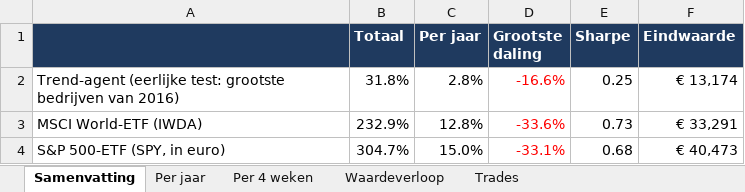
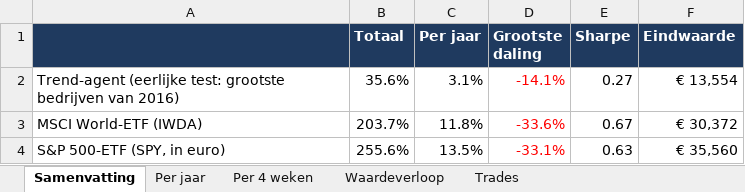
Before and after one commit to Sewpersonic/trend-agent, an Excel workbook: backtest/eerlijk-trend/backtest.xlsx, sheet Samenvatting, drawn as a sheet; values as stored, in another font and other column widths than the file's, no borders; the diff names each change by its address in the sheet, - before the commit and + after, or states it on an @@ line.

```diff
--- a/backtest/eerlijk-trend/backtest.xlsx (sheet Samenvatting)
+++ b/backtest/eerlijk-trend/backtest.xlsx (sheet Samenvatting)
-B2 (Totaal): 31.8%
+B2 (Totaal): 35.6%
-C2 (Per jaar): 2.8%
+C2 (Per jaar): 3.1%
-D2 (Grootste daling): -16.6%
+D2 (Grootste daling): -14.1%
-E2 (Sharpe): 0.25
+E2 (Sharpe): 0.27
-F2 (Eindwaarde): € 13,174
+F2 (Eindwaarde): € 13,554
-B3 (Totaal): 232.9%
+B3 (Totaal): 203.7%
-C3 (Per jaar): 12.8%
+C3 (Per jaar): 11.8%
-E3 (Sharpe): 0.73
+E3 (Sharpe): 0.67
-F3 (Eindwaarde): € 33,291
+F3 (Eindwaarde): € 30,372
-B4 (Totaal): 304.7%
+B4 (Totaal): 255.6%
-C4 (Per jaar): 15.0%
+C4 (Per jaar): 13.5%
-E4 (Sharpe): 0.68
+E4 (Sharpe): 0.63
-F4 (Eindwaarde): € 40,473
+F4 (Eindwaarde): € 35,560
```
Also changed, not shown: sheet Waardeverloop, sheet Trades, sheet Per jaar, sheet Per 4 weken, backtest/controle-alleen-etf/backtest.xlsx, backtest/controle-zonder-crypto/backtest.xlsx, 16 other files.
